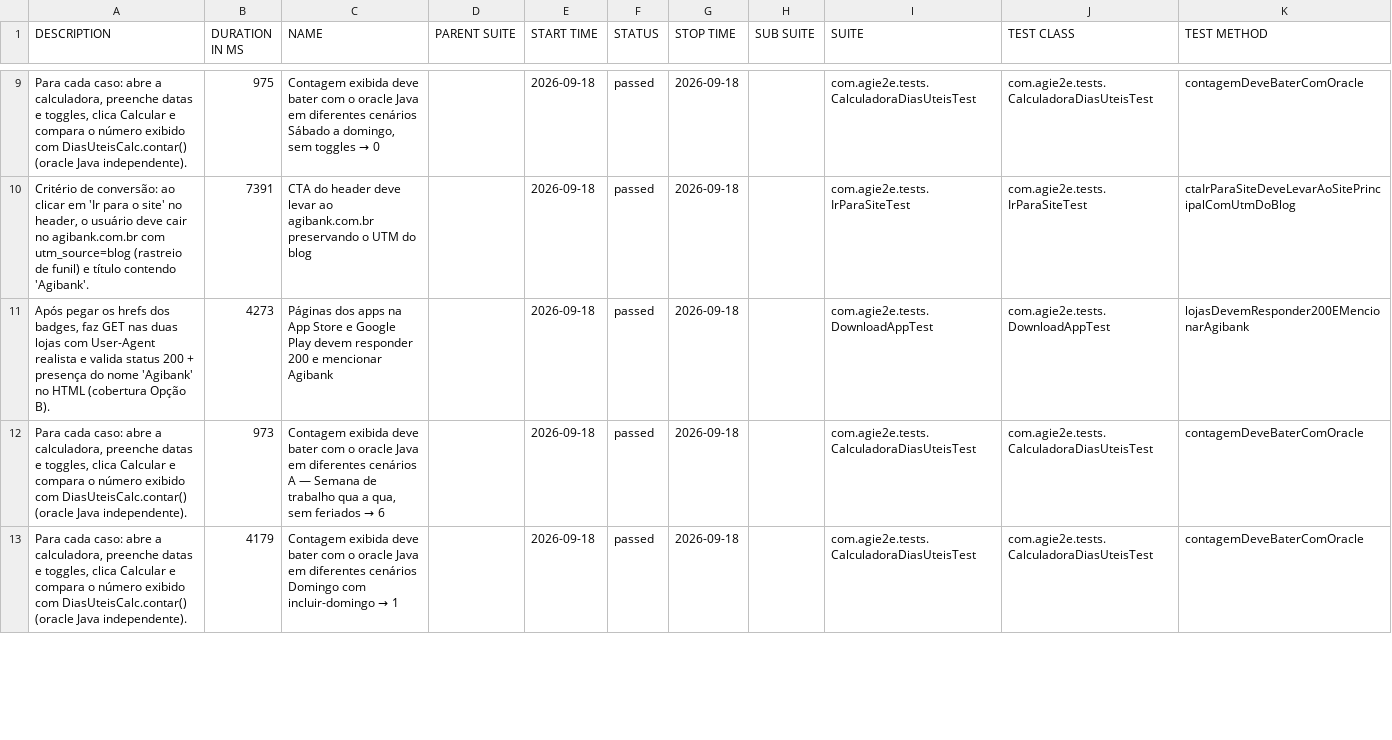
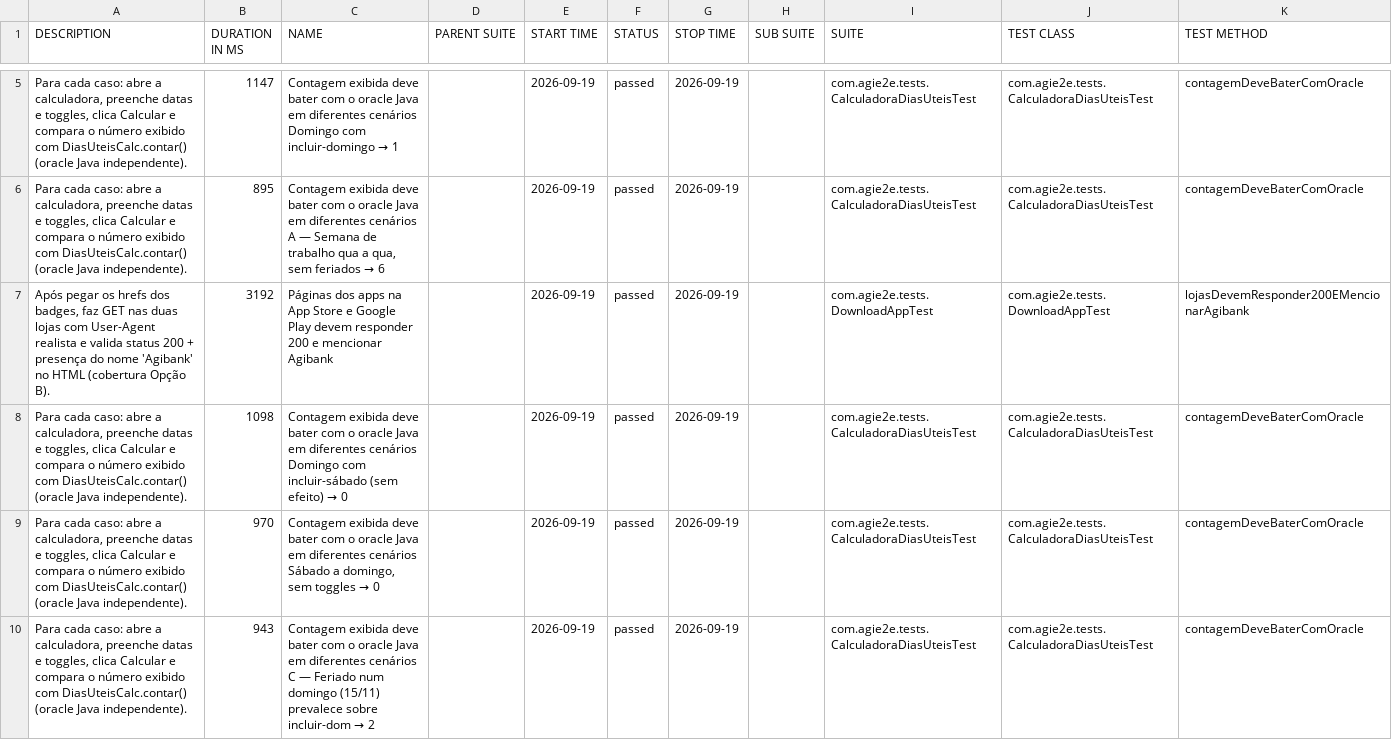
Before and after one commit to silasmarques/agi-e2e, a CSV file: data/suites.csv, drawn as a sheet; only a part is shown, gaps mark what is left out; the diff covers the shown part only.

```diff
--- a/data/suites.csv
+++ b/data/suites.csv
@@ -9,5 +5,6 @@
-"Para cada caso: abre a calculadora, preenche datas e toggles, clica Calcular e compara o número exibido com DiasUteisCalc.contar() (oracle Java independente).","975","Contagem exibida deve bater com o oracle Java em diferentes cenários Sábado a domingo, sem toggles → 0","","2026-09-18","passed","2026-09-18","","com.agie2e.tests.CalculadoraDiasUteisTest","com.agie2e.tests.CalculadoraDiasUteisTest","contagemDeveBaterComOracle"
-"Critério de conversão: ao clicar em 'Ir para o site' no header, o usuário deve cair no agibank.com.br com utm_source=blog (rastreio de funil) e título contendo 'Agibank'.","7391","CTA do header deve levar ao agibank.com.br preservando o UTM do blog","","2026-09-18","passed","2026-09-18","","com.agie2e.tests.IrParaSiteTest","com.agie2e.tests.IrParaSiteTest","ctaIrParaSiteDeveLevarAoSitePrincipalComUtmDoBlog"
-"Após pegar os hrefs dos badges, faz GET nas duas lojas com User-Agent realista e valida status 200 + presença do nome 'Agibank' no HTML (cobertura Opção B).","4273","Páginas dos apps na App Store e Google Play devem responder 200 e mencionar Agibank","","2026-09-18","passed","2026-09-18","","com.agie2e.tests.DownloadAppTest","com.agie2e.tests.DownloadAppTest","lojasDevemResponder200EMencionarAgibank"
-"Para cada caso: abre a calculadora, preenche datas e toggles, clica Calcular e compara o número exibido com DiasUteisCalc.contar() (oracle Java independente).","973","Contagem exibida deve bater com o oracle Java em diferentes cenários A — Semana de trabalho qua a qua, sem feriados → 6","","2026-09-18","passed","2026-09-18","","com.agie2e.tests.CalculadoraDiasUteisTest","com.agie2e.tests.CalculadoraDiasUteisTest","contagemDeveBaterComOracle"
-"Para cada caso: abre a calculadora, preenche datas e toggles, clica Calcular e compara o número exibido com DiasUteisCalc.contar() (oracle Java independente).","4179","Contagem exibida deve bater com o oracle Java em diferentes cenários Domingo com incluir-domingo → 1","","2026-09-18","passed","2026-09-18","","com.agie2e.tests.CalculadoraDiasUteisTest","com.agie2e.tests.CalculadoraDiasUteisTest","contagemDeveBaterComOracle"
+"Para cada caso: abre a calculadora, preenche datas e toggles, clica Calcular e compara o número exibido com DiasUteisCalc.contar() (oracle Java independente).","1147","Contagem exibida deve bater com o oracle Java em diferentes cenários Domingo com incluir-domingo → 1","","2026-09-19","passed","2026-09-19","","com.agie2e.tests.CalculadoraDiasUteisTest","com.agie2e.tests.CalculadoraDiasUteisTest","contagemDeveBaterComOracle"
+"Para cada caso: abre a calculadora, preenche datas e toggles, clica Calcular e compara o número exibido com DiasUteisCalc.contar() (oracle Java independente).","895","Contagem exibida deve bater com o oracle Java em diferentes cenários A — Semana de trabalho qua a qua, sem feriados → 6","","2026-09-19","passed","2026-09-19","","com.agie2e.tests.CalculadoraDiasUteisTest","com.agie2e.tests.CalculadoraDiasUteisTest","contagemDeveBaterComOracle"
+"Após pegar os hrefs dos badges, faz GET nas duas lojas com User-Agent realista e valida status 200 + presença do nome 'Agibank' no HTML (cobertura Opção B).","3192","Páginas dos apps na App Store e Google Play devem responder 200 e mencionar Agibank","","2026-09-19","passed","2026-09-19","","com.agie2e.tests.DownloadAppTest","com.agie2e.tests.DownloadAppTest","lojasDevemResponder200EMencionarAgibank"
+"Para cada caso: abre a calculadora, preenche datas e toggles, clica Calcular e compara o número exibido com DiasUteisCalc.contar() (oracle Java independente).","1098","Contagem exibida deve bater com o oracle Java em diferentes cenários Domingo com incluir-sábado (sem efeito) → 0","","2026-09-19","passed","2026-09-19","","com.agie2e.tests.CalculadoraDiasUteisTest","com.agie2e.tests.CalculadoraDiasUteisTest","contagemDeveBaterComOracle"
+"Para cada caso: abre a calculadora, preenche datas e toggles, clica Calcular e compara o número exibido com DiasUteisCalc.contar() (oracle Java independente).","970","Contagem exibida deve bater com o oracle Java em diferentes cenários Sábado a domingo, sem toggles → 0","","2026-09-19","passed","2026-09-19","","com.agie2e.tests.CalculadoraDiasUteisTest","com.agie2e.tests.CalculadoraDiasUteisTest","contagemDeveBaterComOracle"
+"Para cada caso: abre a calculadora, preenche datas e toggles, clica Calcular e compara o número exibido com DiasUteisCalc.contar() (oracle Java independente).","943","Contagem exibida deve bater com o oracle Java em diferentes cenários C — Feriado num domingo (15/11) prevalece sobre incluir-dom → 2","","2026-09-19","passed","2026-09-19","","com.agie2e.tests.CalculadoraDiasUteisTest","com.agie2e.tests.CalculadoraDiasUteisTest","contagemDeveBaterComOracle"
```
Also changed, not shown: 4 added rows, 5 removed rows and 30 edited cells elsewhere in this file, data/behaviors.csv, 48 other files.
